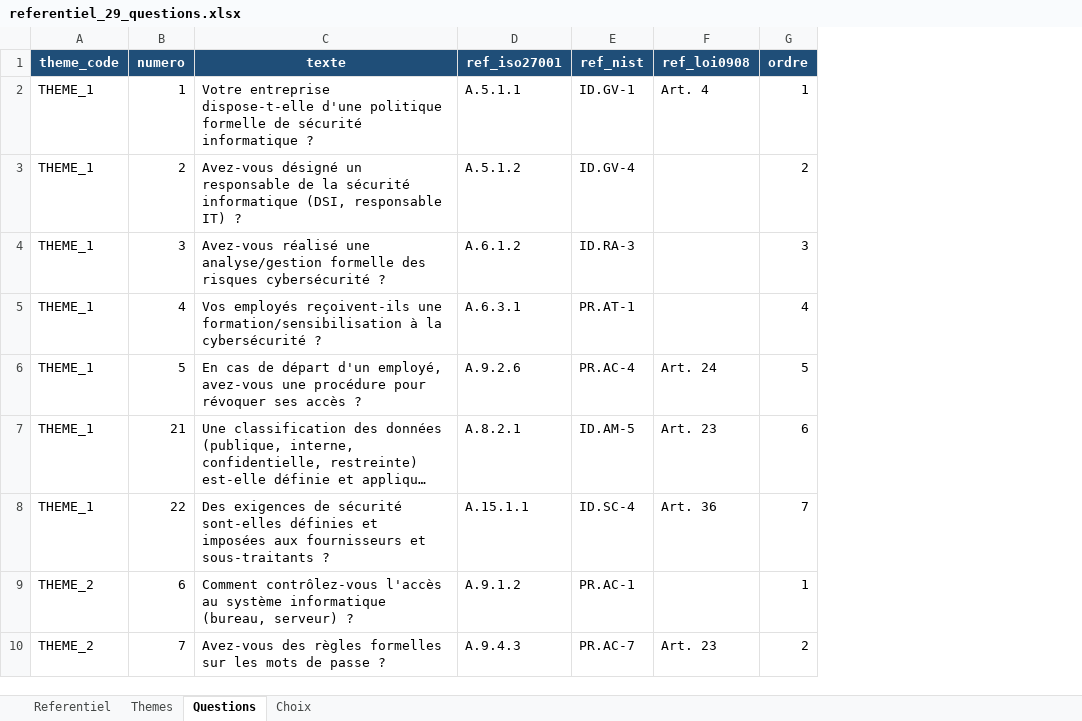
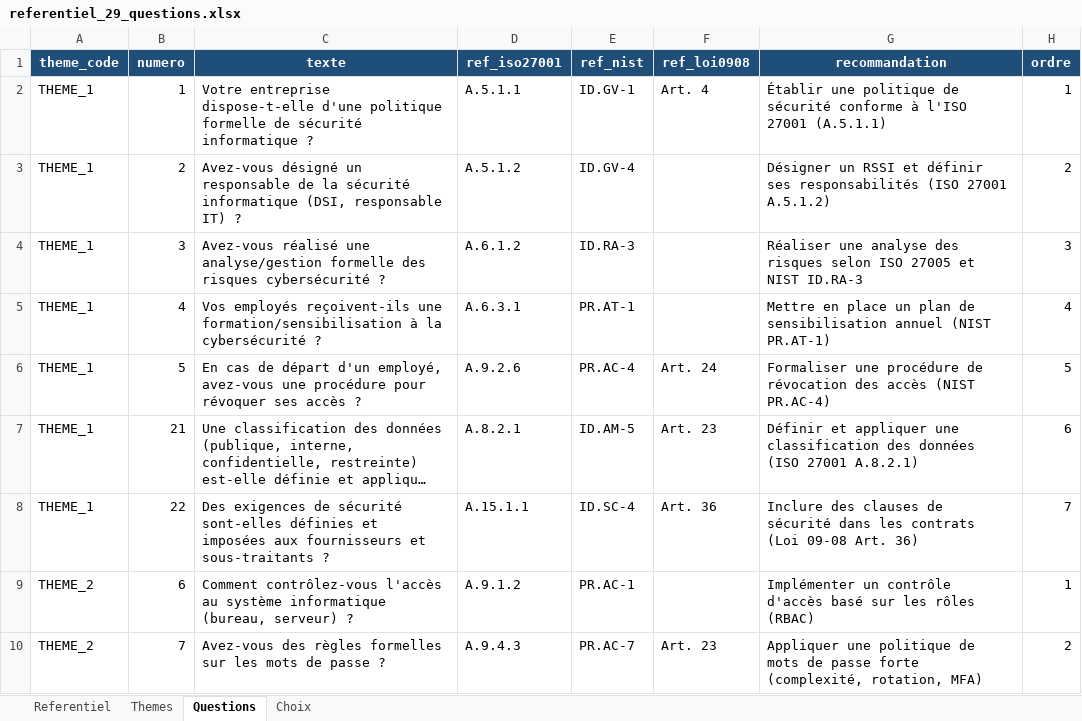
Before and after one commit to faycale2/Audit-pour-les-PME, an Excel workbook: backend/referentiel/data/referentiel_29_questions.xlsx, sheet Questions, drawn as a sheet; only a part is shown; long unchanged cells end in …; values as stored, in another font and other column widths than the file's, no borders; the diff names each change by its address in the sheet, - before the commit and + after, or states it on an @@ line.

Commit message:
Ajout moteur de scoring, endpoints API (questionnaire/reponses/resultats), génération rapport PDF enrichi

```diff
--- a/backend/referentiel/data/referentiel_29_questions.xlsx (sheet Questions)
+++ b/backend/referentiel/data/referentiel_29_questions.xlsx (sheet Questions)
+column G (recommandation), rows 2-10: Établir une politique de sécurité conforme à l'ISO 27001 (A.5.1.1) | Désigner un RSSI et définir ses responsabilités (ISO 27001 A.5.1.2) | Réaliser une analyse des risques selon ISO 27005 et NIST ID.RA-3 | Mettre en place un plan de sensibilisation annuel (NIST PR.AT-1) | Formaliser une procédure de révocation des accès (NIST PR.AC-4) | Définir et appliquer une classification des données (ISO 27001 A.8.2.1) | Inclure des clauses de sécurité dans les contrats (Loi 09-08 Art. 36) | Implémenter un contrôle d'accès basé sur les rôles (RBAC) | Appliquer une politique de mots de passe forte (complexité, rotation, MFA)
```
Also changed, not shown: 11 other files.
